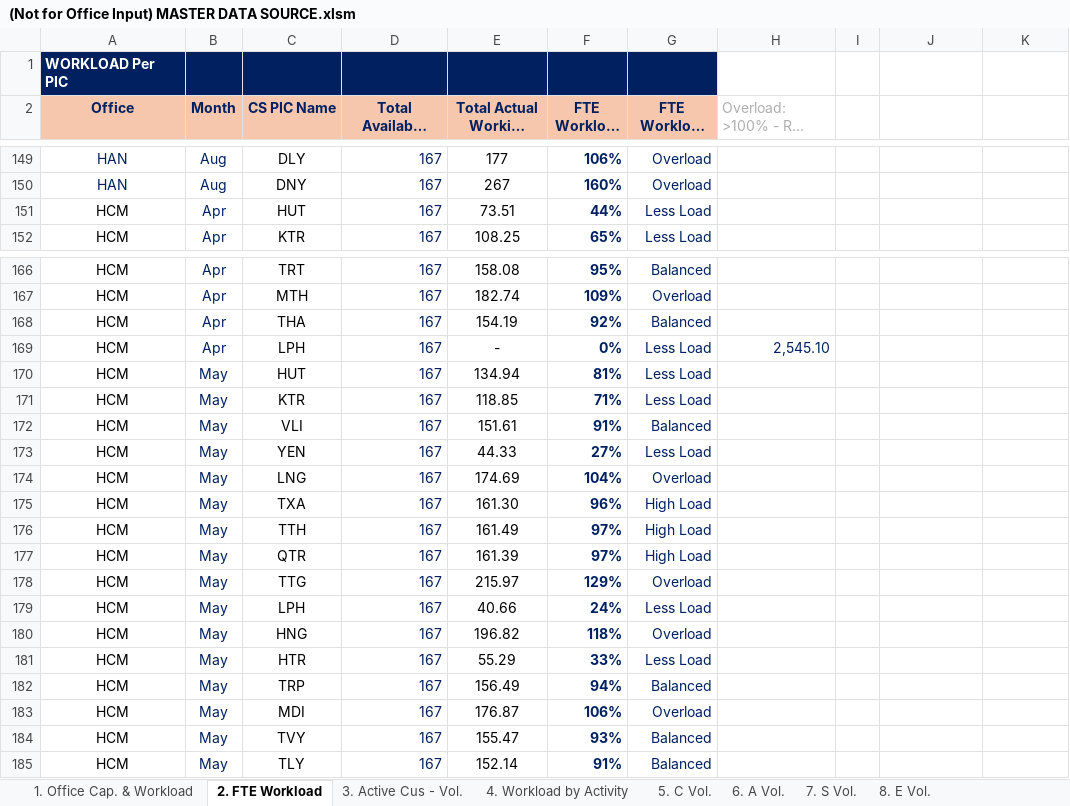
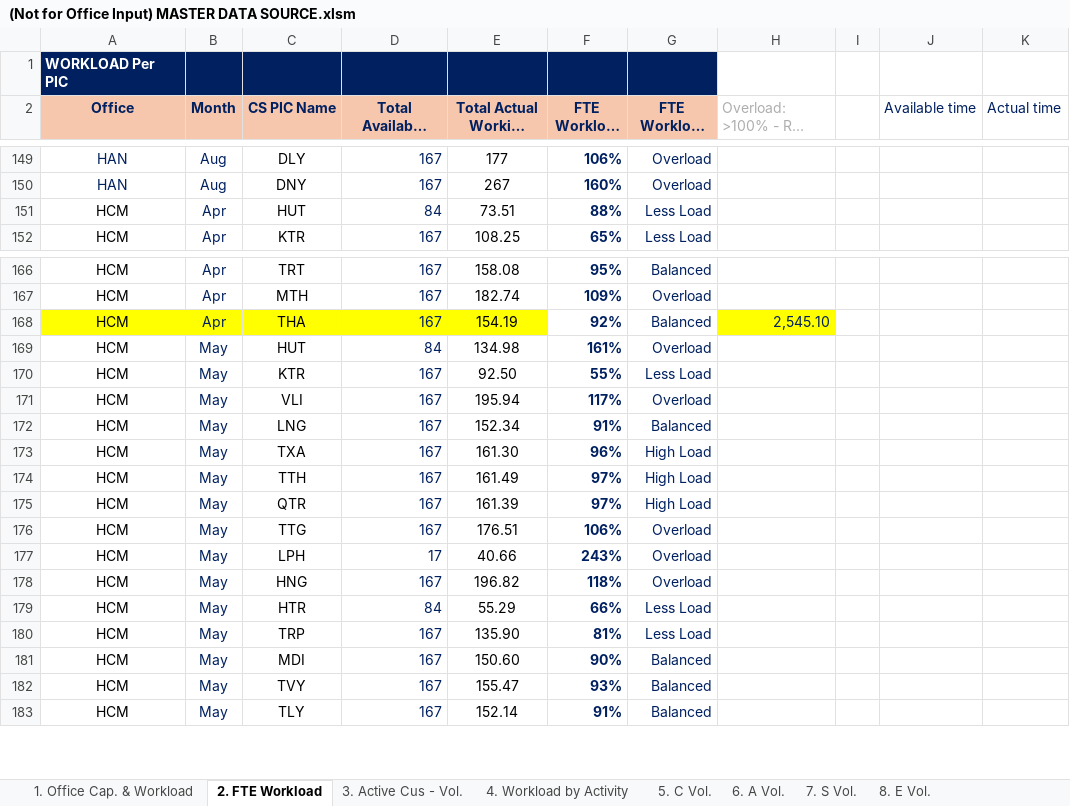
Before and after one commit to NgocYlvn/cs_workload_capacity_2026FY, an Excel workbook: (Not for Office Input) MASTER DATA SOURCE.xlsm, sheet 2. FTE Workload, drawn as a sheet; only a part is shown, gaps mark what is left out; long unchanged cells end in …; values as stored, in another font and other column widths than the file's, no borders; conditional formats not drawn; removed rows and columns are numbered as before the commit, all else as after; the diff covers the shown part only; the diff names each change by its address in the sheet, - before the commit and + after, or states it on an @@ line.

```diff
--- a/(Not for Office Input) MASTER DATA SOURCE.xlsm (sheet 2. FTE Workload)
+++ b/(Not for Office Input) MASTER DATA SOURCE.xlsm (sheet 2. FTE Workload)
-J2: (empty)
+J2: Available time
-K2: (empty)
+K2: Actual time
-D151: 167
+D151: 84
-F151 (FTE Workload (%) (ii /i)): 44%
+F151 (FTE Workload (%) (ii /i)): 88%
-A168:E168 fill: none
+A168:E168 fill: #FFFF00
-H168: (empty)
+H168: 2,545.10
-H168 fill: none
+H168 fill: #FFFF00
-row 169: HCM | Apr | LPH | 167 | - | 0% | Less Load | 2,545.10
-D169: 167
+D169: 84
-E169: 134.94
+E169: 134.98
-F169 (FTE Workload (%) (ii /i)): 81%
+F169 (FTE Workload (%) (ii /i)): 161%
-G169 (FTE Workload Status): Less Load
+G169 (FTE Workload Status): Overload
-E170: 118.85
+E170: 92.50
-F170 (FTE Workload (%) (ii /i)): 71%
+F170 (FTE Workload (%) (ii /i)): 55%
-E171: 151.61
+E171: 195.94
-F171 (FTE Workload (%) (ii /i)): 91%
+F171 (FTE Workload (%) (ii /i)): 117%
-G171 (FTE Workload Status): Balanced
+G171 (FTE Workload Status): Overload
-row 173: HCM | May | YEN | 167 | 44.33 | 27% | Less Load
-E172: 174.69
+E172: 152.34
-F172 (FTE Workload (%) (ii /i)): 104%
+F172 (FTE Workload (%) (ii /i)): 91%
-G172 (FTE Workload Status): Overload
+G172 (FTE Workload Status): Balanced
-E176: 215.97
+E176: 176.51
-F176 (FTE Workload (%) (ii /i)): 129%
+F176 (FTE Workload (%) (ii /i)): 106%
-D177: 167
+D177: 17
-F177 (FTE Workload (%) (ii /i)): 24%
+F177 (FTE Workload (%) (ii /i)): 243%
-G177 (FTE Workload Status): Less Load
+G177 (FTE Workload Status): Overload
-D179: 167
+D179: 84
-F179 (FTE Workload (%) (ii /i)): 33%
+F179 (FTE Workload (%) (ii /i)): 66%
-E180: 156.49
+E180: 135.90
-F180 (FTE Workload (%) (ii /i)): 94%
+F180 (FTE Workload (%) (ii /i)): 81%
-G180 (FTE Workload Status): Balanced
+G180 (FTE Workload Status): Less Load
-E181: 176.87
+E181: 150.60
-F181 (FTE Workload (%) (ii /i)): 106%
+F181 (FTE Workload (%) (ii /i)): 90%
-G181 (FTE Workload Status): Overload
+G181 (FTE Workload Status): Balanced
```
Also changed, not shown: 1 added row, 2 removed rows, 33 edited cells and cell formats elsewhere in this sheet, sheet 4. Workload by Activity, sheet 7. S Vol., sheet 1. Office Cap. & Workload, sheet 6. A Vol..
